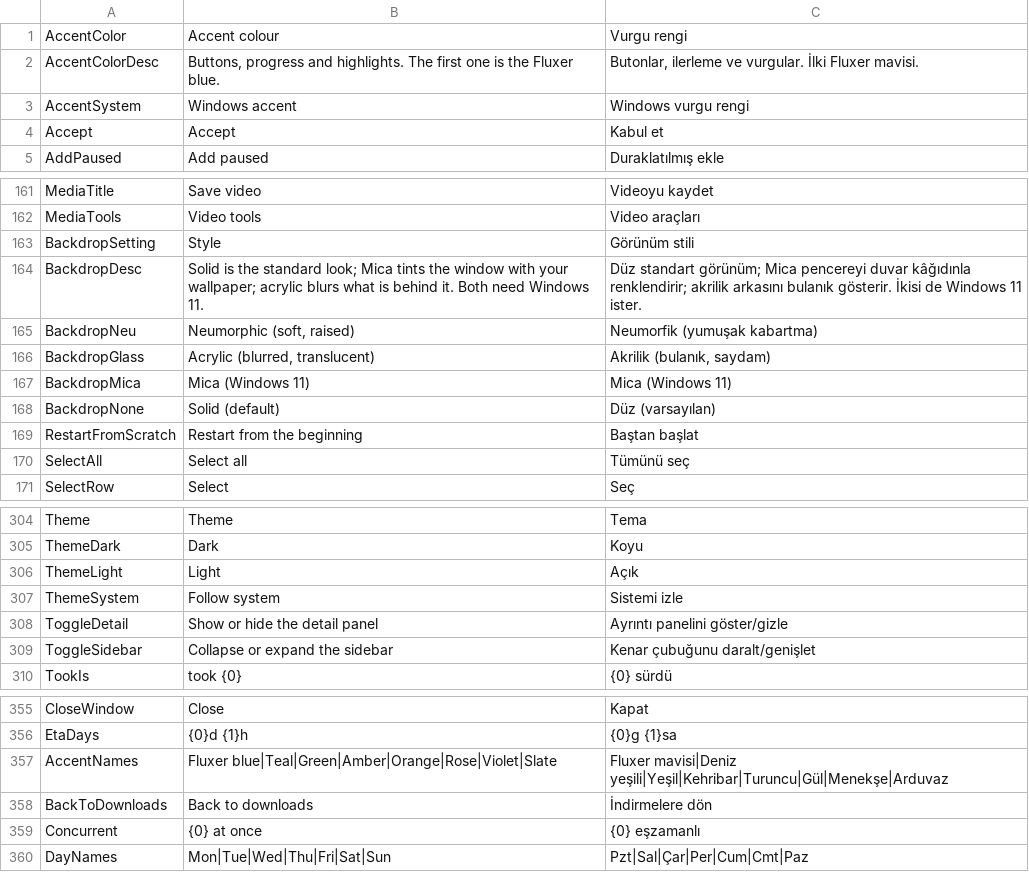
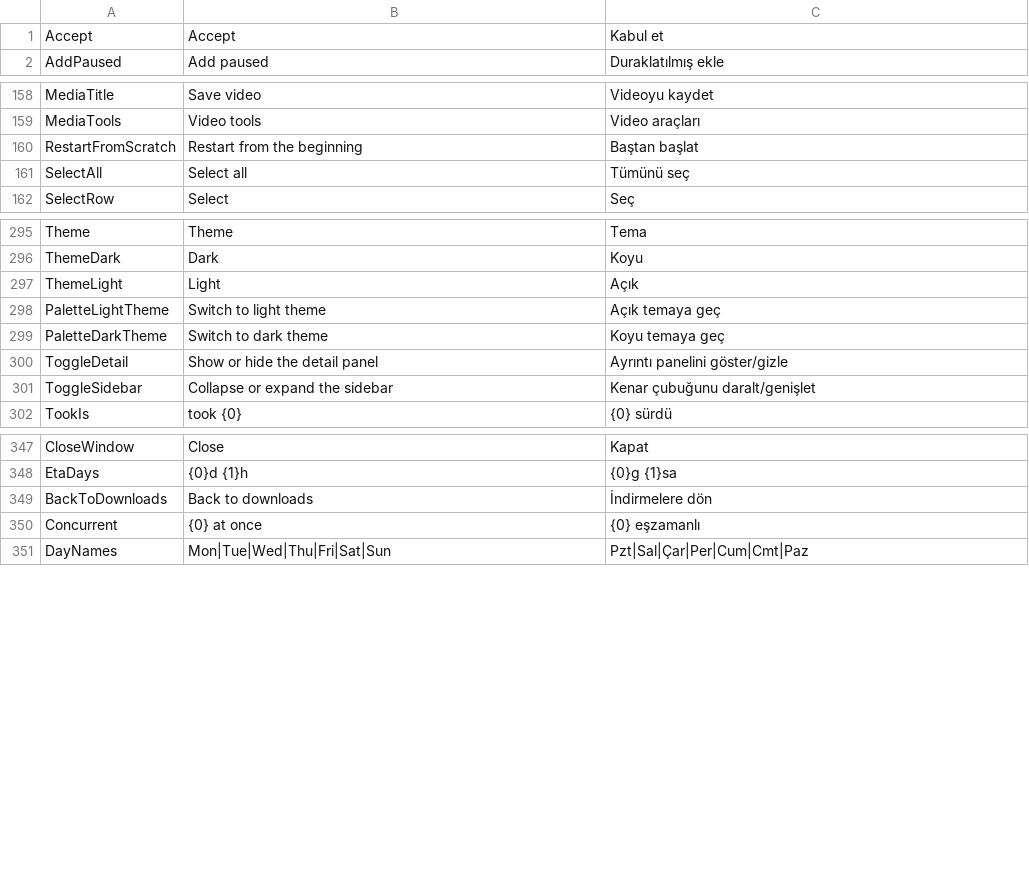
Before and after one commit to MihrimatriX/fluxer-download-manager, a TSV file: tools/strings.tsv, drawn as a sheet; only a part is shown, gaps mark what is left out.

```diff
--- a/tools/strings.tsv
+++ b/tools/strings.tsv
@@ -1,4 +1 @@
-AccentColor	Accent colour	Vurgu rengi
-AccentColorDesc	Buttons, progress and highlights. The first one is the Fluxer blue.	Butonlar, ilerleme ve vurgular. İlki Fluxer mavisi.
-AccentSystem	Windows accent	Windows vurgu rengi
 Accept	Accept	Kabul et
@@ -162,8 +159,2 @@ MediaTitle	Save video	Videoyu kaydet
 MediaTools	Video tools	Video araçları
-BackdropSetting	Style	Görünüm stili
-BackdropDesc	Solid is the standard look; Mica tints the window with your wallpaper; acrylic blurs what is behind it. Both need Windows 11.	Düz standart görünüm; Mica pencereyi duvar kâğıdınla renklendirir; akrilik arkasını bulanık gösterir. İkisi de Windows 11 ister.
-BackdropNeu	Neumorphic (soft, raised)	Neumorfik (yumuşak kabartma)
-BackdropGlass	Acrylic (blurred, translucent)	Akrilik (bulanık, saydam)
-BackdropMica	Mica (Windows 11)	Mica (Windows 11)
-BackdropNone	Solid (default)	Düz (varsayılan)
 RestartFromScratch	Restart from the beginning	Baştan başlat
@@ -306,3 +297,4 @@ ThemeDark	Dark	Koyu
 ThemeLight	Light	Açık
-ThemeSystem	Follow system	Sistemi izle
+PaletteLightTheme	Switch to light theme	Açık temaya geç
+PaletteDarkTheme	Switch to dark theme	Koyu temaya geç
 ToggleDetail	Show or hide the detail panel	Ayrıntı panelini göster/gizle
@@ -356,3 +348,2 @@ CloseWindow	Close	Kapat
 EtaDays	{0}d {1}h	{0}g {1}sa
-AccentNames	Fluxer blue|Teal|Green|Amber|Orange|Rose|Violet|Slate	Fluxer mavisi|Deniz yeşili|Yeşil|Kehribar|Turuncu|Gül|Menekşe|Arduvaz
 BackToDownloads	Back to downloads	İndirmelere dön
```
Also changed, not shown: 15 other files.
